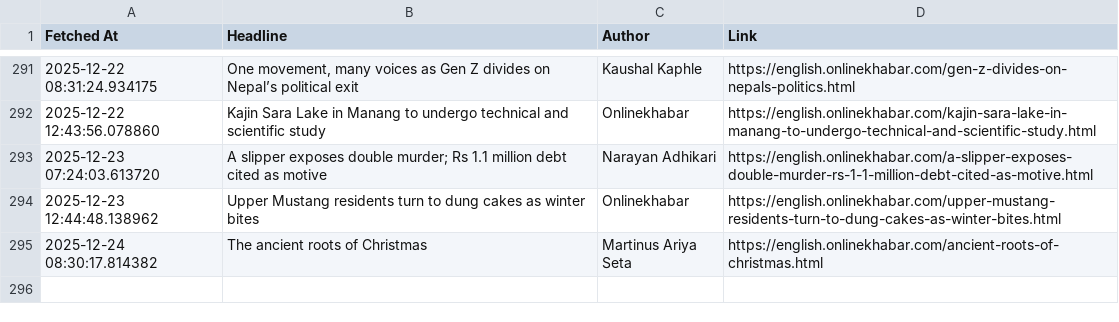
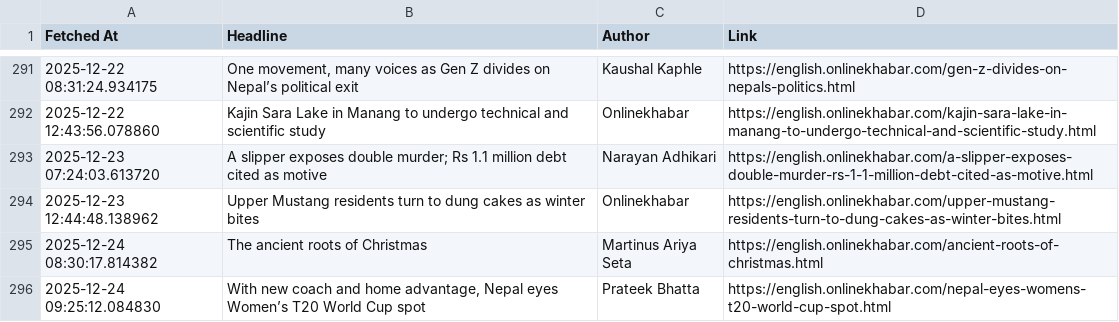
Before and after one commit to SanjayBista1010/WebScrapingSeleniumProject, a CSV file: data/headlines.csv, drawn as a sheet; only a part is shown, gaps mark what is left out.

Commit message:
Update headlines [skip ci]

```diff
--- a/data/headlines.csv
+++ b/data/headlines.csv
@@ -295 +295,2 @@ Fetched At,Headline,Author,Link
 2025-12-24 08:30:17.814382,The ancient roots of Christmas,Martinus Ariya Seta,https://english.onlinekhabar.com/ancient-roots-of-christmas.html
+2025-12-24 09:25:12.084830,"With new coach and home advantage, Nepal eyes Women’s T20 World Cup spot",Prateek Bhatta,https://english.onlinekhabar.com/nepal-eyes-womens-t20-world-cup-spot.html
```
